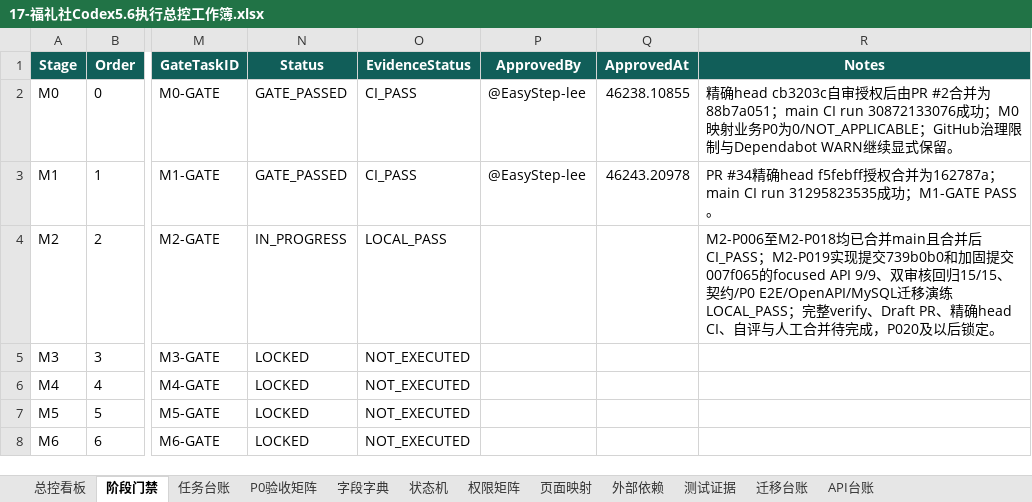
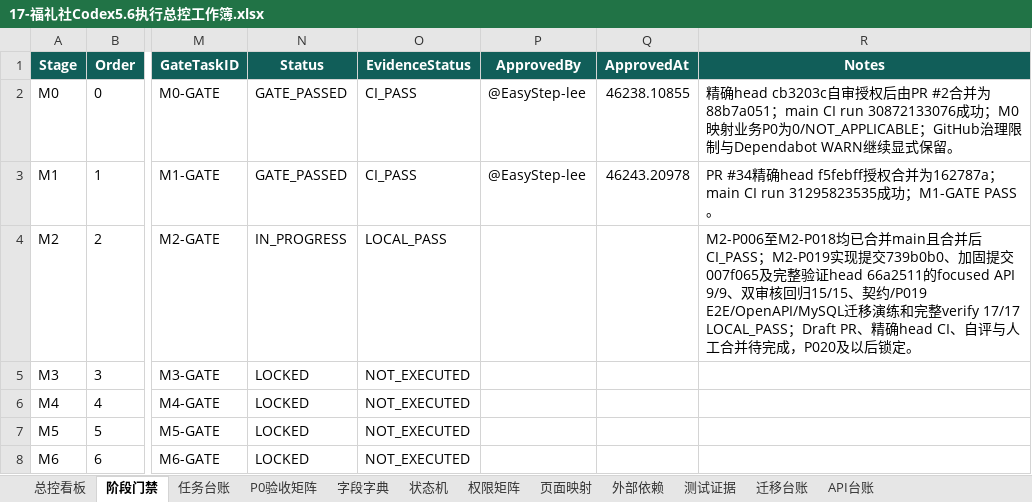
Before and after one commit to EasyStep-lee/flt1, an Excel workbook: 福礼社Codex5.6开发执行包V1.1/17-福礼社Codex5.6执行总控工作簿.xlsx, sheet 阶段门禁, drawn as a sheet; only a part is shown, gaps mark what is left out; values as stored, in another font and other column widths than the file's, no borders; conditional formats and table styles not drawn; the diff names each change by its address in the sheet, - before the commit and + after, or states it on an @@ line.

Commit message:
docs(m2): bind p019 full local verification

```diff
--- a/福礼社Codex5.6开发执行包V1.1/17-福礼社Codex5.6执行总控工作簿.xlsx (sheet 阶段门禁)
+++ b/福礼社Codex5.6开发执行包V1.1/17-福礼社Codex5.6执行总控工作簿.xlsx (sheet 阶段门禁)
-R4 (Notes): …现提交739b0b0和加固提交007f065的focused API 9/9、双审核回归15/15、契约/P0 E2E/OpenAPI/MySQL迁移演练LOCAL_PASS；完整verify、Draft PR、精…
+R4 (Notes): …现提交739b0b0、加固提交007f065及完整验证head 66a2511的focused API 9/9、双审核回归15/15、契约/P019 E2E/OpenAPI/MySQL迁移演练和完整verify 17/17 LOCAL_PASS；Draft PR、精…
```
Also changed, not shown: sheet 测试证据, sheet P0验收矩阵, sheet 任务台账, sheet 总控看板, 8 other files.
